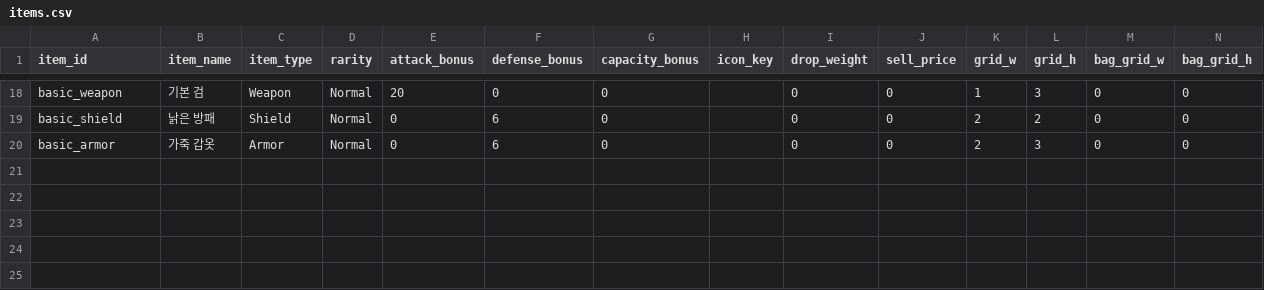
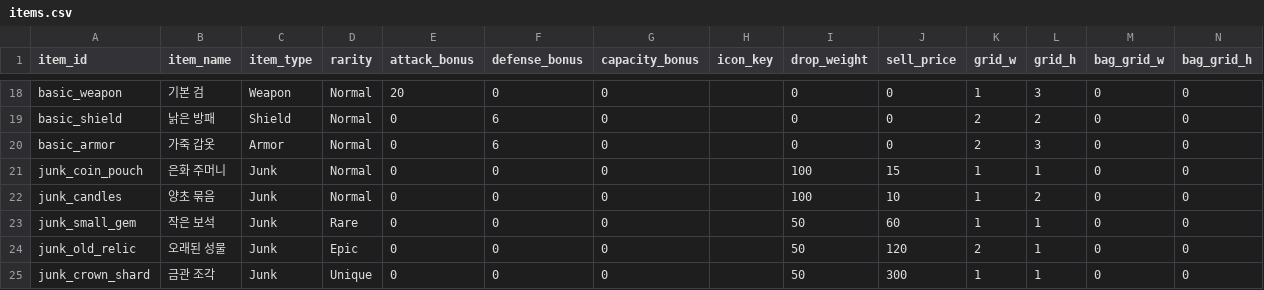
Before and after one commit to mun0520j-alt/202202825, a CSV file: Assets/Resources/Data/items.csv, drawn as a sheet; only a part is shown, gaps mark what is left out; the diff names each change by its address in the sheet, - before the commit and + after, or states it on an @@ line.

Commit message:
feat(loot): add M7 junk item pool

```diff
--- a/Assets/Resources/Data/items.csv
+++ b/Assets/Resources/Data/items.csv
+row 21: junk_coin_pouch | 은화 주머니 | Junk | Normal | 0 | 0 | 0 |  | 100 | 15 | 1 | 1 | 0 | 0
+row 22: junk_candles | 양초 묶음 | Junk | Normal | 0 | 0 | 0 |  | 100 | 10 | 1 | 2 | 0 | 0
+row 23: junk_small_gem | 작은 보석 | Junk | Rare | 0 | 0 | 0 |  | 50 | 60 | 1 | 1 | 0 | 0
+row 24: junk_old_relic | 오래된 성물 | Junk | Epic | 0 | 0 | 0 |  | 50 | 120 | 2 | 1 | 0 | 0
+row 25: junk_crown_shard | 금관 조각 | Junk | Unique | 0 | 0 | 0 |  | 50 | 300 | 1 | 1 | 0 | 0
```
Also changed, not shown: 7 other files.
